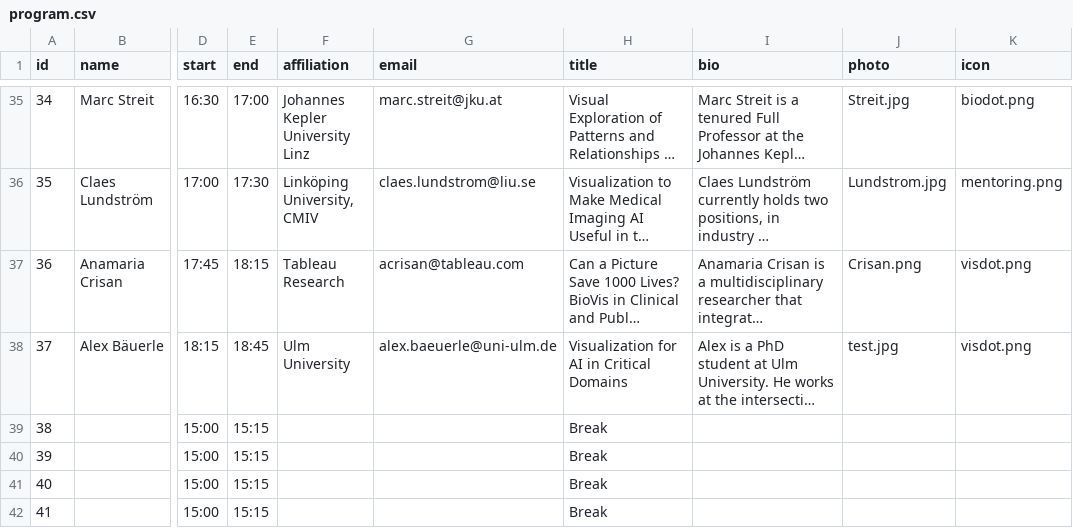
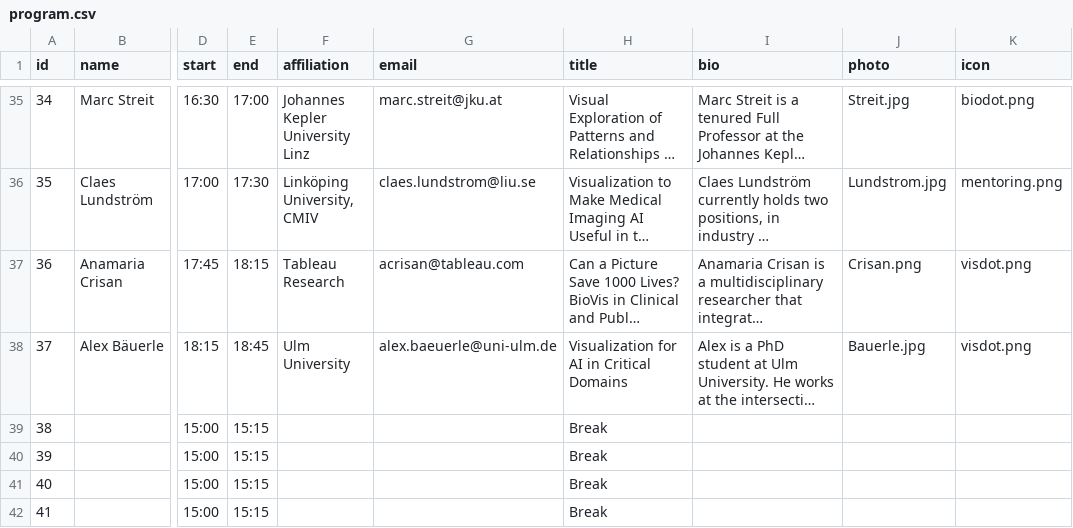
Before and after one commit to biomedvis/biomedvis.github.io, a CSV file: _data/program.csv, drawn as a sheet; only a part is shown, gaps mark what is left out; long unchanged cells end in …; the diff names each change by its address in the sheet, - before the commit and + after, or states it on an @@ line.

Commit message:
reverts back the file name for Bauerle

```diff
--- a/_data/program.csv
+++ b/_data/program.csv
-J38 (photo): test.jpg
+J38 (photo): Bauerle.jpg
```
Also changed, not shown: 1 other file.
